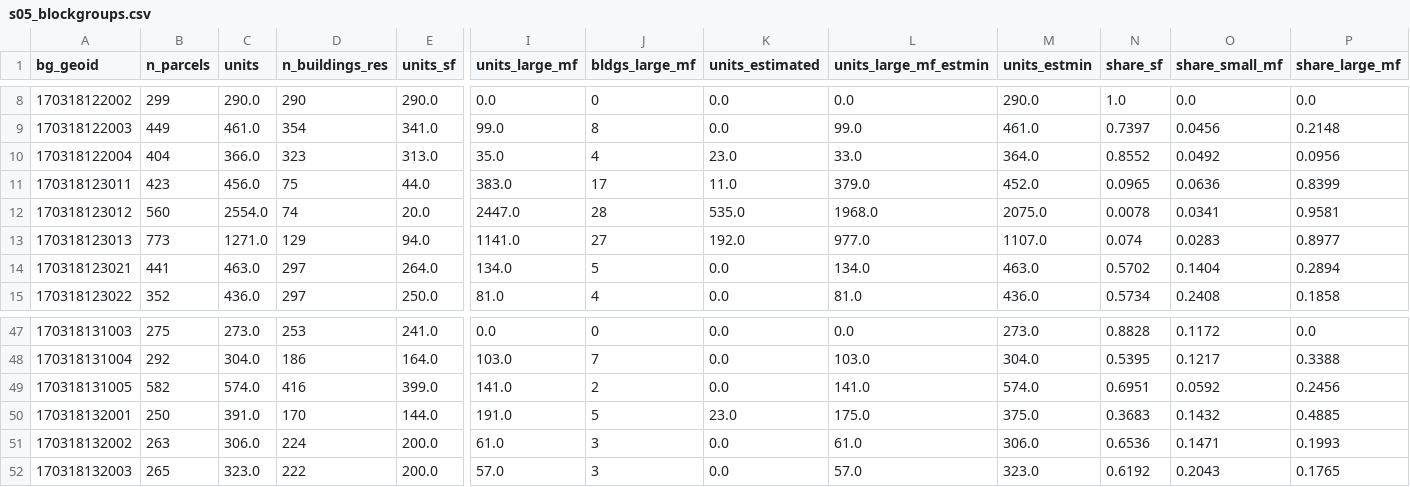
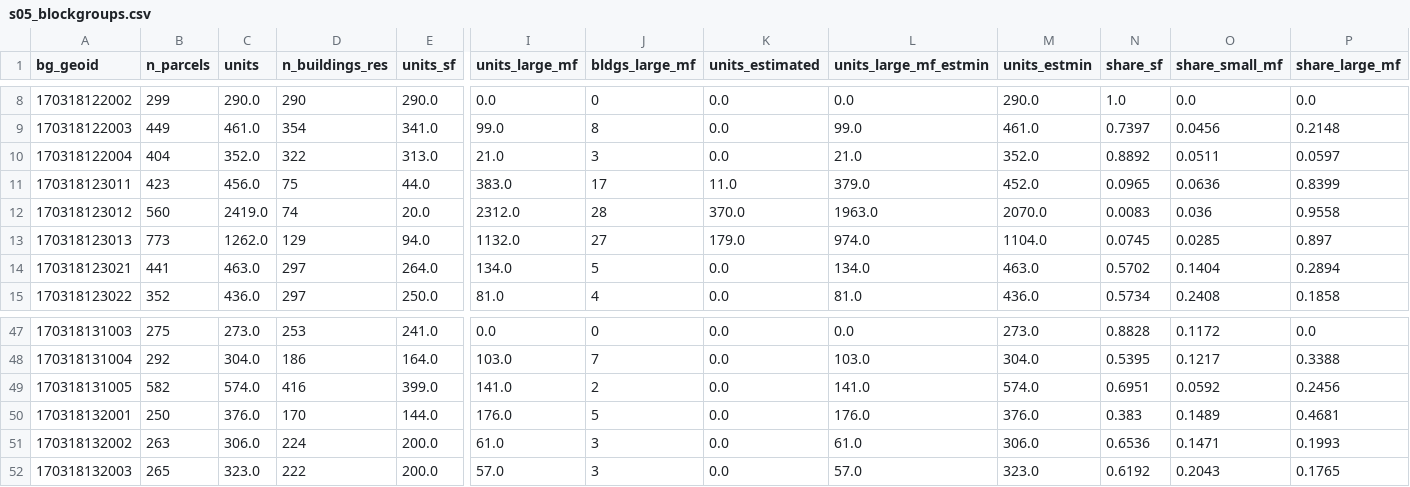
Before and after one commit to jvanderberg/op-block-typology, a CSV file: data/interim/s05_blockgroups.csv, drawn as a sheet; only a part is shown, gaps mark what is left out; the diff covers the shown part only; the diff names each change by its address in the sheet, - before the commit and + after, or states it on an @@ line.

```diff
--- a/data/interim/s05_blockgroups.csv
+++ b/data/interim/s05_blockgroups.csv
-C10 (units): 366.0
+C10 (units): 352.0
-D10 (n_buildings_res): 323
+D10 (n_buildings_res): 322
-I10 (units_large_mf): 35.0
+I10 (units_large_mf): 21.0
-J10 (bldgs_large_mf): 4
+J10 (bldgs_large_mf): 3
-K10 (units_estimated): 23.0
+K10 (units_estimated): 0.0
-L10 (units_large_mf_estmin): 33.0
+L10 (units_large_mf_estmin): 21.0
-M10 (units_estmin): 364.0
+M10 (units_estmin): 352.0
-N10 (share_sf): 0.8552
+N10 (share_sf): 0.8892
-O10 (share_small_mf): 0.0492
+O10 (share_small_mf): 0.0511
-P10 (share_large_mf): 0.0956
+P10 (share_large_mf): 0.0597
-C12 (units): 2554.0
+C12 (units): 2419.0
-I12 (units_large_mf): 2447.0
+I12 (units_large_mf): 2312.0
-K12 (units_estimated): 535.0
+K12 (units_estimated): 370.0
-L12 (units_large_mf_estmin): 1968.0
+L12 (units_large_mf_estmin): 1963.0
-M12 (units_estmin): 2075.0
+M12 (units_estmin): 2070.0
-N12 (share_sf): 0.0078
+N12 (share_sf): 0.0083
-O12 (share_small_mf): 0.0341
+O12 (share_small_mf): 0.036
-P12 (share_large_mf): 0.9581
+P12 (share_large_mf): 0.9558
-C13 (units): 1271.0
+C13 (units): 1262.0
-I13 (units_large_mf): 1141.0
+I13 (units_large_mf): 1132.0
-K13 (units_estimated): 192.0
+K13 (units_estimated): 179.0
-L13 (units_large_mf_estmin): 977.0
+L13 (units_large_mf_estmin): 974.0
-M13 (units_estmin): 1107.0
+M13 (units_estmin): 1104.0
-N13 (share_sf): 0.074
+N13 (share_sf): 0.0745
-O13 (share_small_mf): 0.0283
+O13 (share_small_mf): 0.0285
-P13 (share_large_mf): 0.8977
+P13 (share_large_mf): 0.897
-C50 (units): 391.0
+C50 (units): 376.0
-I50 (units_large_mf): 191.0
+I50 (units_large_mf): 176.0
-K50 (units_estimated): 23.0
+K50 (units_estimated): 0.0
-L50 (units_large_mf_estmin): 175.0
+L50 (units_large_mf_estmin): 176.0
-M50 (units_estmin): 375.0
+M50 (units_estmin): 376.0
-N50 (share_sf): 0.3683
+N50 (share_sf): 0.383
-O50 (share_small_mf): 0.1432
+O50 (share_small_mf): 0.1489
-P50 (share_large_mf): 0.4885
+P50 (share_large_mf): 0.4681
```
Also changed, not shown: 97 edited cells elsewhere in this file, data/interim/s05_blocks.csv, outputs/tables/A2_race_by_block_type_2020_excl_gq.csv, 57 other files.
